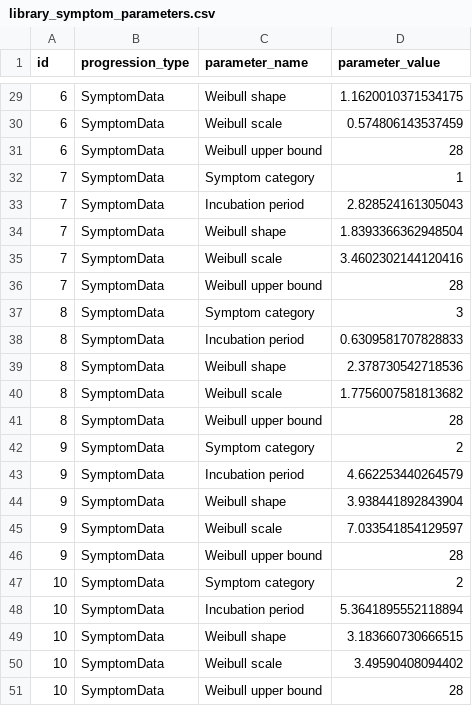
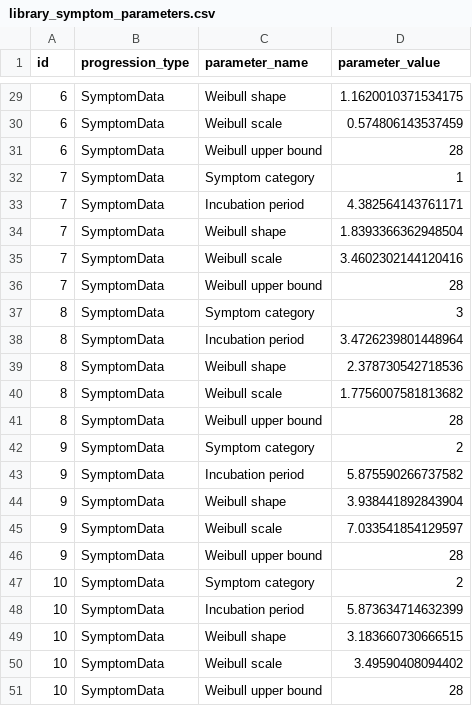
Before and after one commit to CDCgov/ixa-epi-isolation, a CSV file: input/library_symptom_parameters.csv, drawn as a sheet; only a part is shown, gaps mark what is left out; the diff covers the shown part only.

```diff
--- a/input/library_symptom_parameters.csv
+++ b/input/library_symptom_parameters.csv
@@ -32,3 +32,3 @@ id,progression_type,parameter_name,parameter_value
 7,SymptomData,Symptom category,1
-7,SymptomData,Incubation period,2.828524161305043
+7,SymptomData,Incubation period,4.382564143761171
 7,SymptomData,Weibull shape,1.8393366362948504
@@ -37,3 +37,3 @@ id,progression_type,parameter_name,parameter_value
 8,SymptomData,Symptom category,3
-8,SymptomData,Incubation period,0.6309581707828833
+8,SymptomData,Incubation period,3.4726239801448964
 8,SymptomData,Weibull shape,2.378730542718536
@@ -42,3 +42,3 @@ id,progression_type,parameter_name,parameter_value
 9,SymptomData,Symptom category,2
-9,SymptomData,Incubation period,4.662253440264579
+9,SymptomData,Incubation period,5.875590266737582
 9,SymptomData,Weibull shape,3.938441892843904
@@ -47,3 +47,3 @@ id,progression_type,parameter_name,parameter_value
 10,SymptomData,Symptom category,2
-10,SymptomData,Incubation period,5.3641895552118894
+10,SymptomData,Incubation period,5.873634714632399
 10,SymptomData,Weibull shape,3.183660730666515
```
Also changed, not shown: 6 edited cells elsewhere in this file, input/library_empirical_rate_fns.csv, 1 other file.
